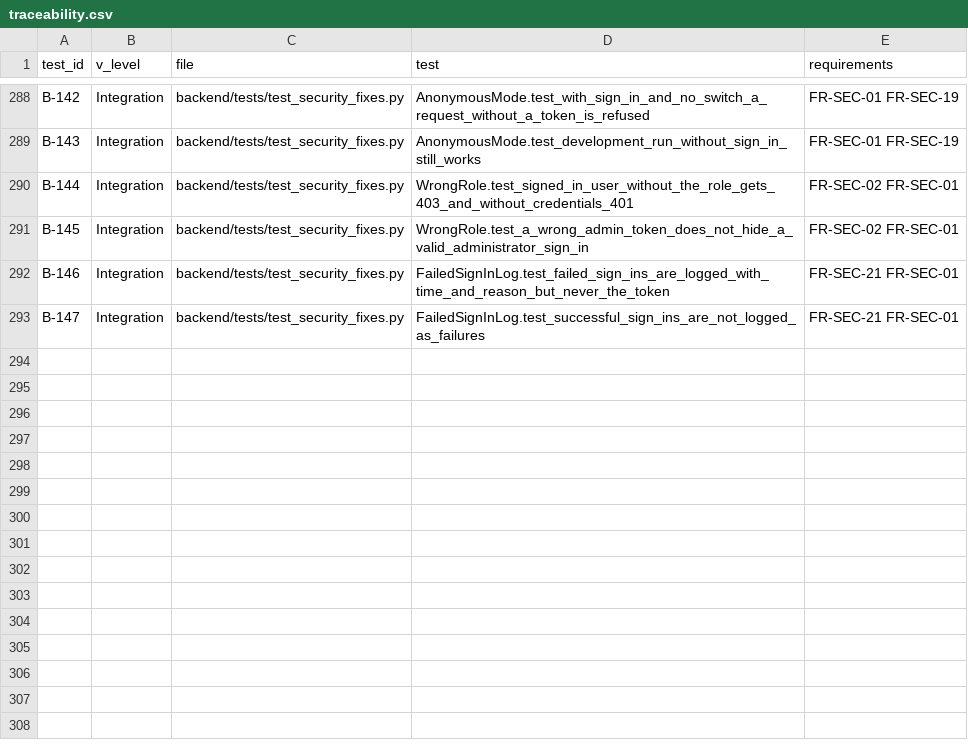
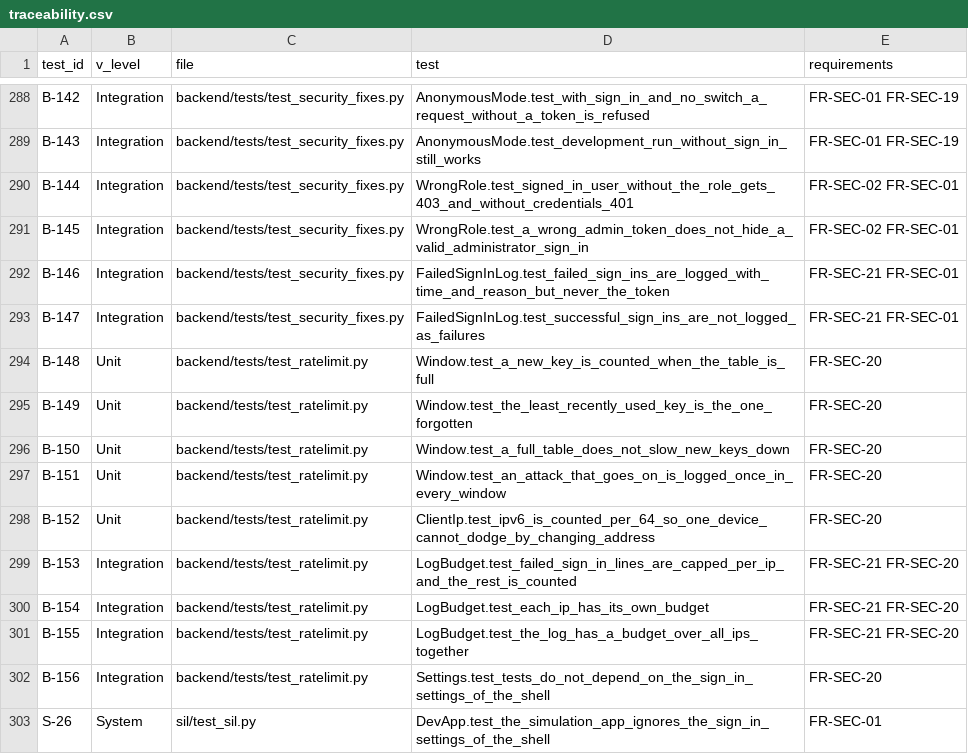
Before and after one commit to malakshetat78/Graduation-Project-, a CSV file: verification/traceability.csv, drawn as a sheet; only a part is shown, gaps mark what is left out.

```diff
--- a/verification/traceability.csv
+++ b/verification/traceability.csv
@@ -293 +293,11 @@ B-146,Integration,backend/tests/test_security_fixes.py,FailedSignInLog.test_fail
 B-147,Integration,backend/tests/test_security_fixes.py,FailedSignInLog.test_successful_sign_ins_are_not_logged_as_failures,FR-SEC-21 FR-SEC-01
+B-148,Unit,backend/tests/test_ratelimit.py,Window.test_a_new_key_is_counted_when_the_table_is_full,FR-SEC-20
+B-149,Unit,backend/tests/test_ratelimit.py,Window.test_the_least_recently_used_key_is_the_one_forgotten,FR-SEC-20
+B-150,Unit,backend/tests/test_ratelimit.py,Window.test_a_full_table_does_not_slow_new_keys_down,FR-SEC-20
+B-151,Unit,backend/tests/test_ratelimit.py,Window.test_an_attack_that_goes_on_is_logged_once_in_every_window,FR-SEC-20
+B-152,Unit,backend/tests/test_ratelimit.py,ClientIp.test_ipv6_is_counted_per_64_so_one_device_cannot_dodge_by_changing_address,FR-SEC-20
+B-153,Integration,backend/tests/test_ratelimit.py,LogBudget.test_failed_sign_in_lines_are_capped_per_ip_and_the_rest_is_counted,FR-SEC-21 FR-SEC-20
+B-154,Integration,backend/tests/test_ratelimit.py,LogBudget.test_each_ip_has_its_own_budget,FR-SEC-21 FR-SEC-20
+B-155,Integration,backend/tests/test_ratelimit.py,LogBudget.test_the_log_has_a_budget_over_all_ips_together,FR-SEC-21 FR-SEC-20
+B-156,Integration,backend/tests/test_ratelimit.py,Settings.test_tests_do_not_depend_on_the_sign_in_settings_of_the_shell,FR-SEC-20
+S-26,System,sil/test_sil.py,DevApp.test_the_simulation_app_ignores_the_sign_in_settings_of_the_shell,FR-SEC-01
```
Also changed, not shown: 10 other files.
